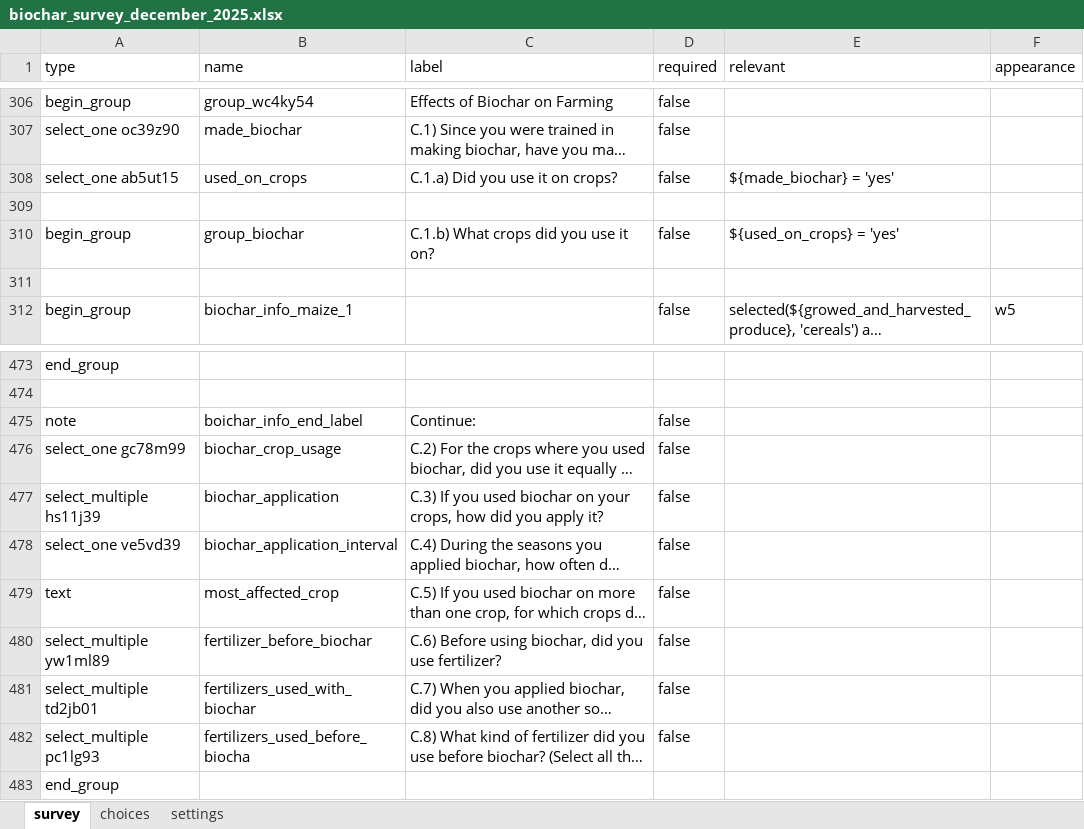
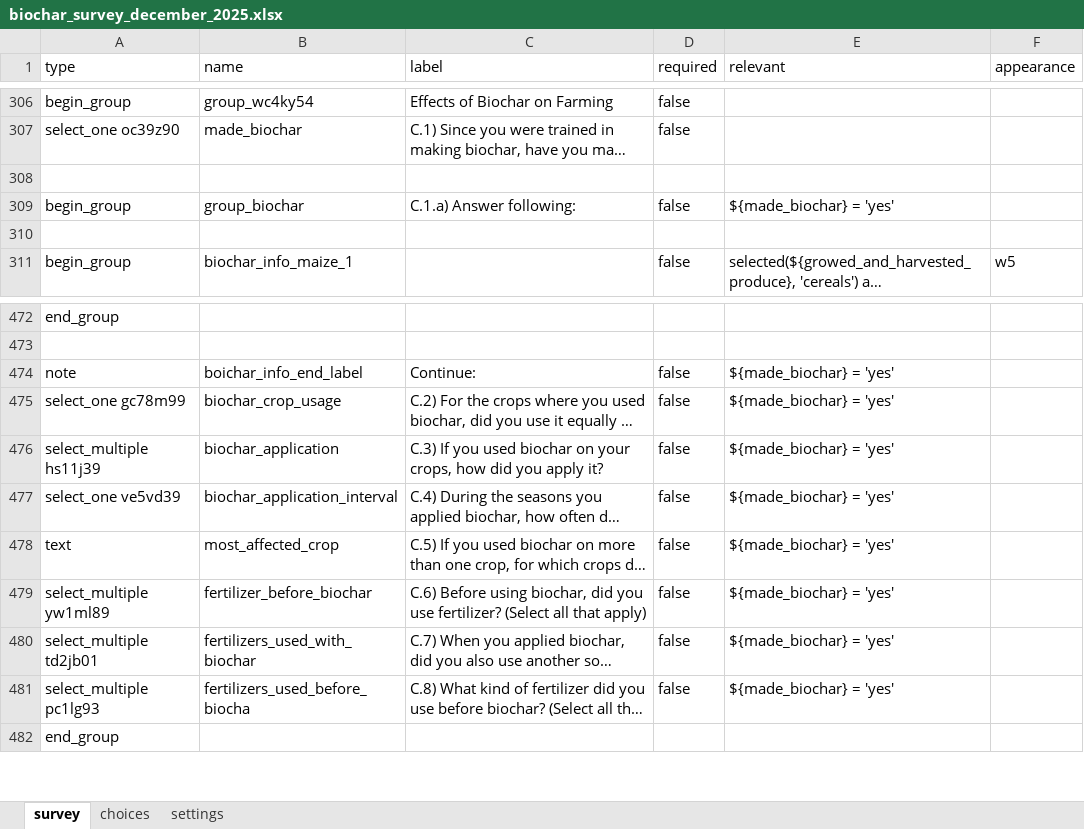
Before and after one commit to krisschaaf/microsoleil, an Excel workbook: surveys/biochar_survey_december_2025.xlsx, sheet survey, drawn as a sheet; only a part is shown, gaps mark what is left out; long unchanged cells end in …; values as stored, in another font and other column widths than the file's, no borders; removed rows and columns are numbered as before the commit, all else as after; the diff names each change by its address in the sheet, - before the commit and + after, or states it on an @@ line.

Commit message:
rename and remove questions under section C

```diff
--- a/surveys/biochar_survey_december_2025.xlsx (sheet survey)
+++ b/surveys/biochar_survey_december_2025.xlsx (sheet survey)
-row 308: select_one ab5ut15 | used_on_crops | C.1.a) Did you use it on crops? | false | ${made_biochar} = 'yes'
-C309 (label): C.1.b) What crops did you use it on?
+C309 (label): C.1.a) Answer following:
-E309 (relevant): ${used_on_crops} = 'yes'
+E309 (relevant): ${made_biochar} = 'yes'
-E474:E481 (relevant): (empty)
+E474:E481 (relevant): ${made_biochar} = 'yes'
-C479 (label): …use fertilizer?
+C479 (label): …use fertilizer? (Select all that apply)
```
